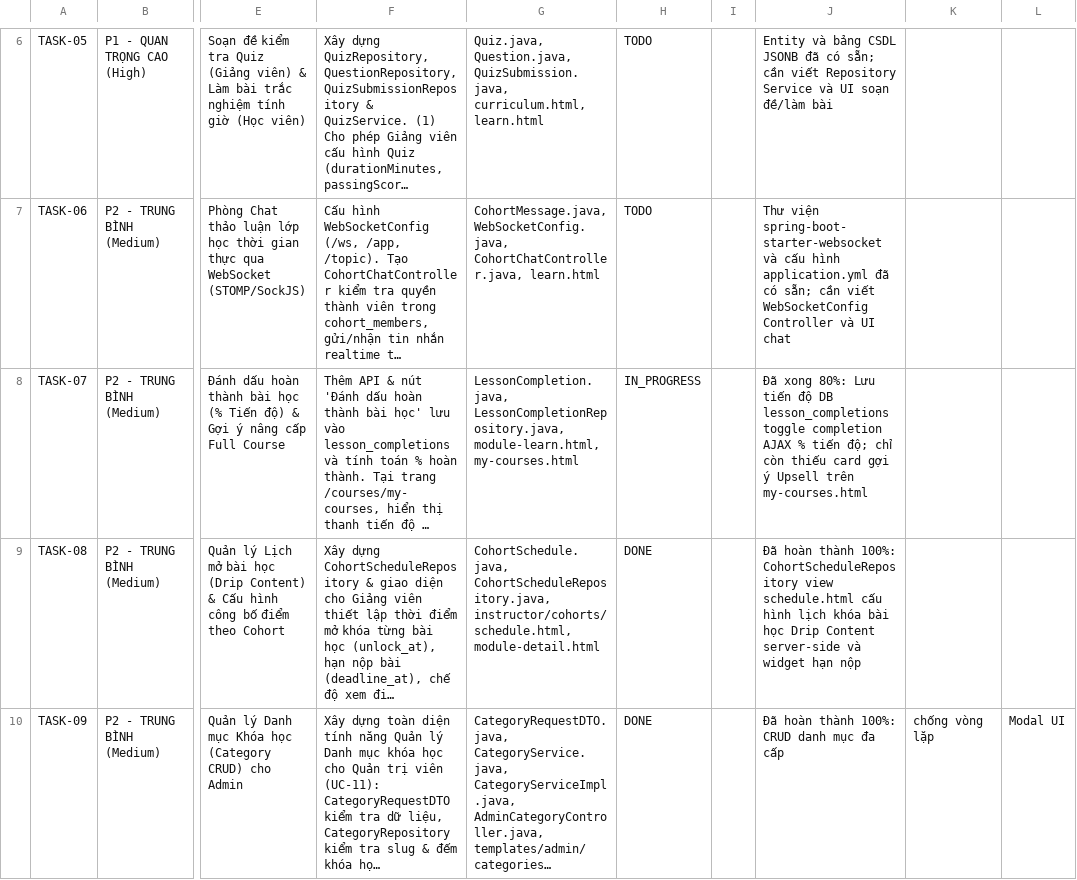
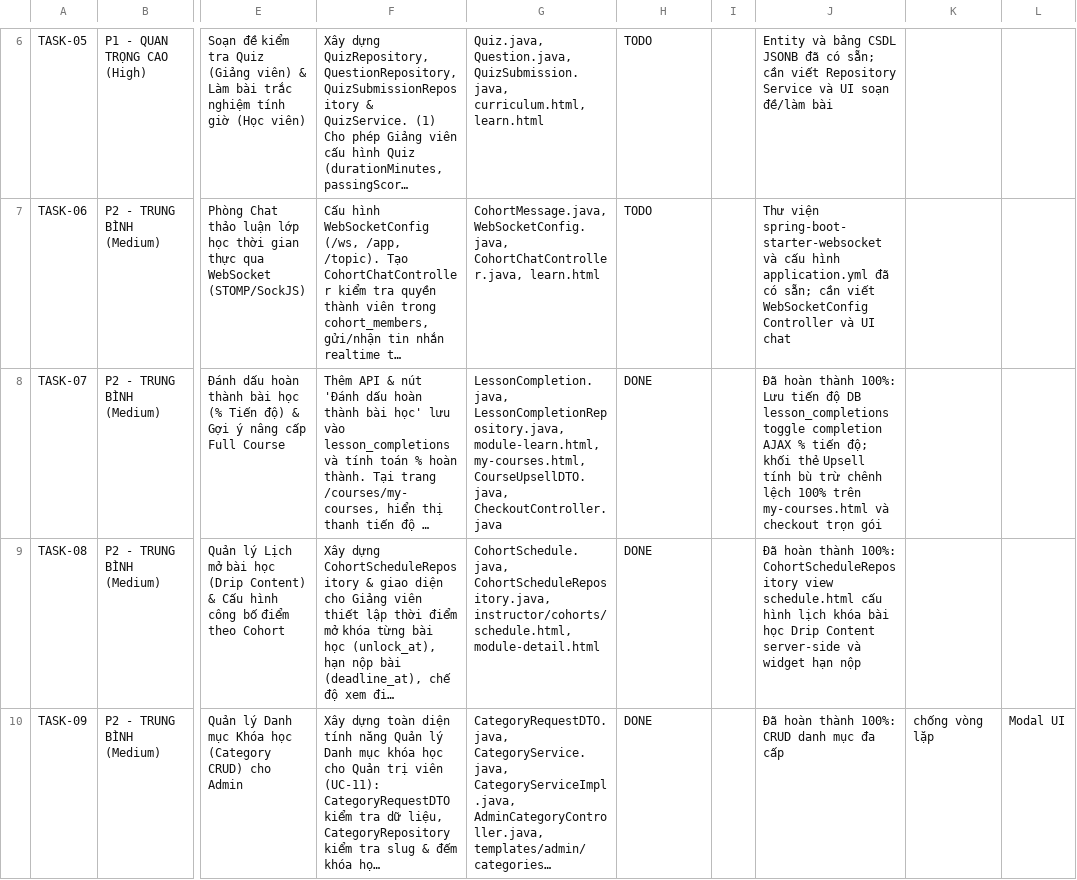
Before and after one commit to TienNguyen23-12/utelearn-platform, a CSV file: docs/UTELearn_Todo_Sheet.csv, drawn as a sheet; only a part is shown, gaps mark what is left out; long unchanged cells end in …; the diff names each change by its address in the sheet, - before the commit and + after, or states it on an @@ line.

Commit message:
fix(moderation-and-database): tach quyen canEdit/hasAccessRole, cap quyen xem tai lieu cho moderator va hoan thien upsell full course

```diff
--- a/docs/UTELearn_Todo_Sheet.csv
+++ b/docs/UTELearn_Todo_Sheet.csv
-G8: …LessonCompletionRepository.java, module-learn.html, my-courses.html
+G8: …LessonCompletionRepository.java, module-learn.html, my-courses.html, CourseUpsellDTO.java, CheckoutController.java
-H8: IN_PROGRESS
+H8: DONE
-J8: Đã xong 80%: Lưu tiến độ DB lesson_completions toggle completion AJAX % tiến độ; chỉ còn thiếu card gợi ý Upsell trên my-courses.html
+J8: Đã hoàn thành 100%: Lưu tiến độ DB lesson_completions toggle completion AJAX % tiến độ; khối thẻ Upsell tính bù trừ chênh lệch 100% trên my-courses.html và checkout trọn gói
```
Also changed, not shown: 25 other files.
